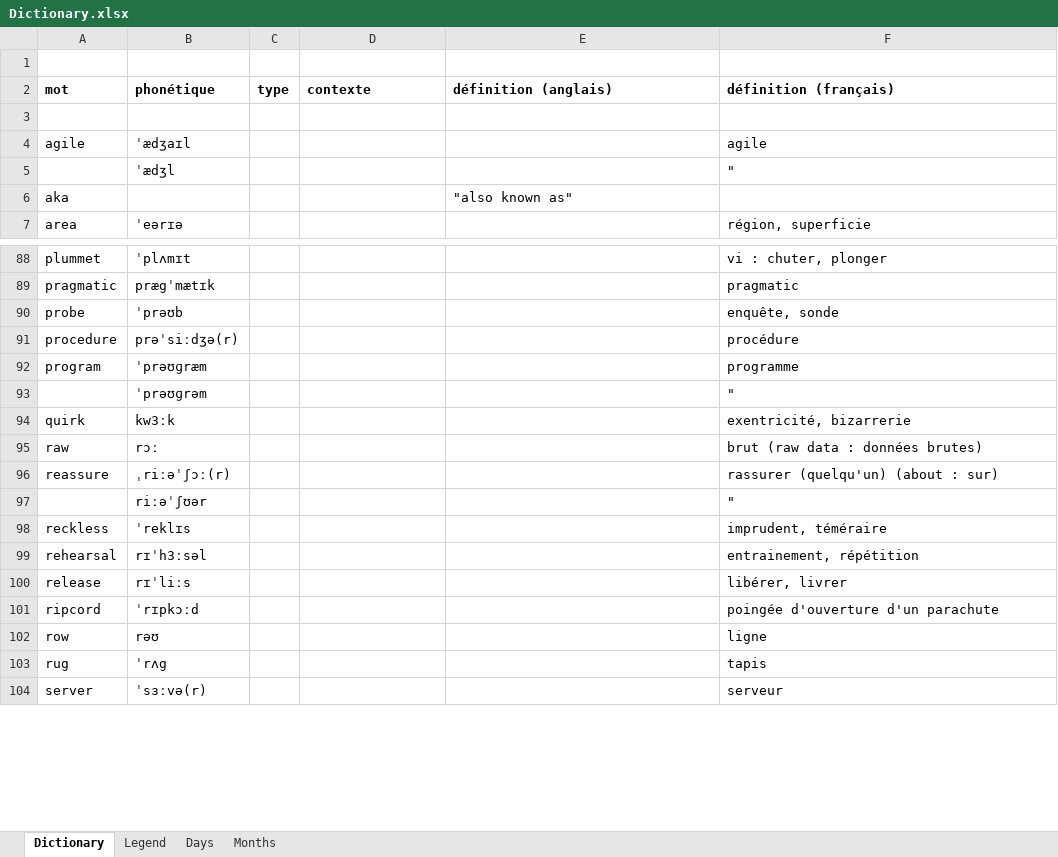
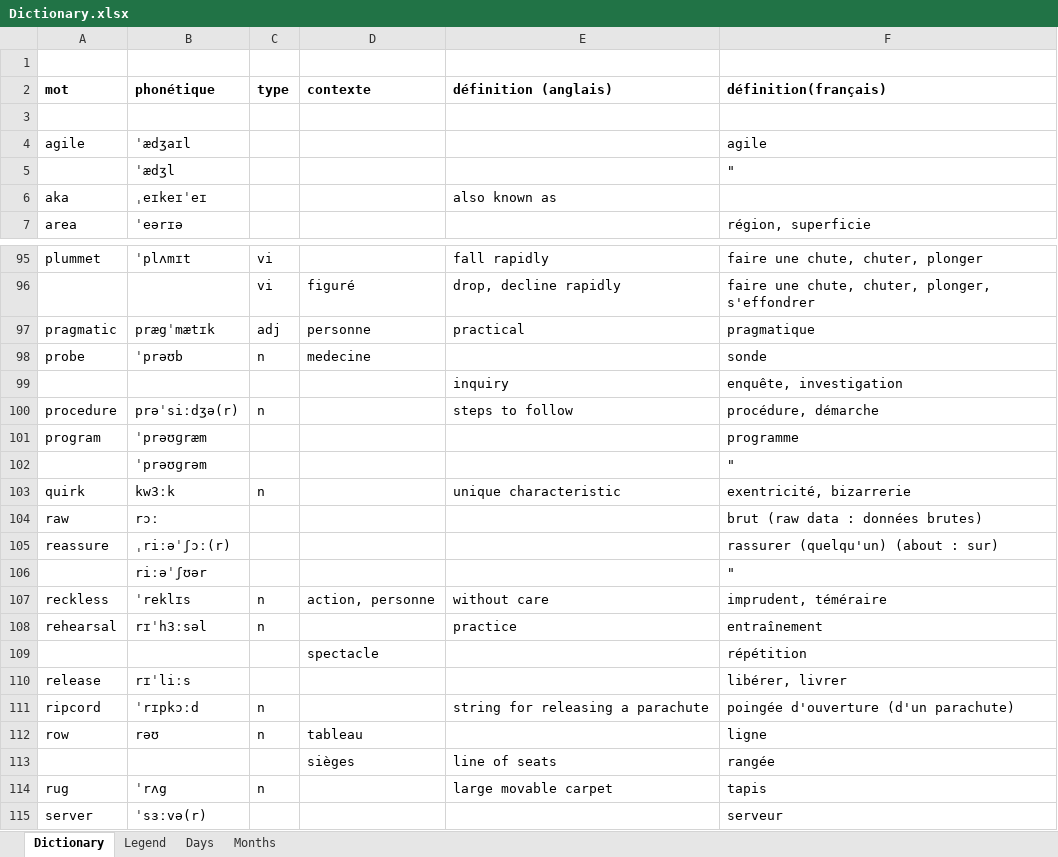
Before and after one commit to PragmaticMemory/PragmaticMemory, an Excel workbook: knowledge/data/input/Dictionary.xlsx, sheet Dictionary, drawn as a sheet; only a part is shown, gaps mark what is left out; values as stored, in another font and other column widths than the file's, no borders; addresses are those after the commit; the diff covers the shown part only; the diff names each change by its address in the sheet, - before the commit and + after, or states it on an @@ line.

```diff
--- a/knowledge/data/input/Dictionary.xlsx (sheet Dictionary)
+++ b/knowledge/data/input/Dictionary.xlsx (sheet Dictionary)
-F2: définition (français)
+F2: définition(français)
-B6 (phonétique): (empty)
+B6 (phonétique): ˌeɪkeɪˈeɪ
-E6 (définition (anglais)): "also known as"
+E6 (définition (anglais)): also known as
-C95 (type): (empty)
+C95 (type): vi
-E95 (définition (anglais)): (empty)
+E95 (définition (anglais)): fall rapidly
-F95 (définition(français)): vi : chuter, plonger
+F95 (définition(français)): faire une chute, chuter, plonger
+row 96:  |  | vi | figuré | drop, decline rapidly | faire une chute, chuter, plonger, s'effondrer
-C97 (type): (empty)
+C97 (type): adj
-D97 (contexte): (empty)
+D97 (contexte): personne
-E97 (définition (anglais)): (empty)
+E97 (définition (anglais)): practical
-F97 (définition(français)): pragmatic
+F97 (définition(français)): pragmatique
-C98 (type): (empty)
+C98 (type): n
-D98 (contexte): (empty)
+D98 (contexte): medecine
-F98 (définition(français)): enquête, sonde
+F98 (définition(français)): sonde
+row 99:  |  |  |  | inquiry | enquête, investigation
-C100 (type): (empty)
+C100 (type): n
-E100 (définition (anglais)): (empty)
+E100 (définition (anglais)): steps to follow
-F100 (définition(français)): procédure
+F100 (définition(français)): procédure, démarche
-C103 (type): (empty)
+C103 (type): n
-E103 (définition (anglais)): (empty)
+E103 (définition (anglais)): unique characteristic
-C107:C108 (type): (empty)
+C107:C108 (type): n
-D107 (contexte): (empty)
+D107 (contexte): action, personne
-E107 (définition (anglais)): (empty)
+E107 (définition (anglais)): without care
-E108 (définition (anglais)): (empty)
+E108 (définition (anglais)): practice
-F108 (définition(français)): entrainement, répétition
+F108 (définition(français)): entraînement
+row 109:  |  |  | spectacle |  | répétition
-C111:C112 (type): (empty)
+C111:C112 (type): n
-E111 (définition (anglais)): (empty)
+E111 (définition (anglais)): string for releasing a parachute
-F111 (définition(français)): poingée d'ouverture d'un parachute
+F111 (définition(français)): poingée d'ouverture (d'un parachute)
-D112 (contexte): (empty)
+D112 (contexte): tableau
+row 113:  |  |  | sièges | line of seats | rangée
-C114 (type): (empty)
+C114 (type): n
-E114 (définition (anglais)): (empty)
+E114 (définition (anglais)): large movable carpet
```
Also changed, not shown: 14 added rows, 1 removed row and 66 edited cells elsewhere in this sheet.
